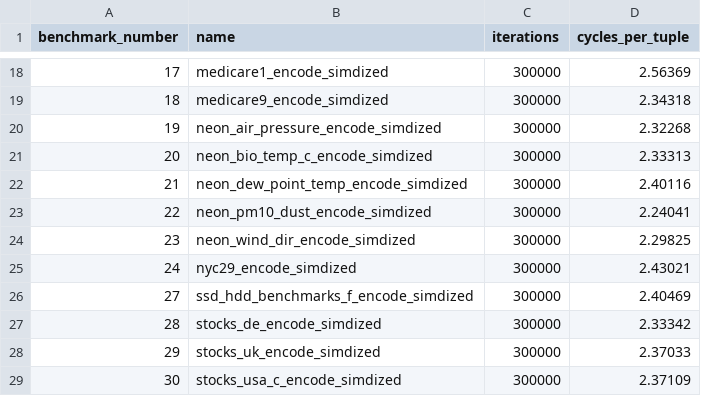
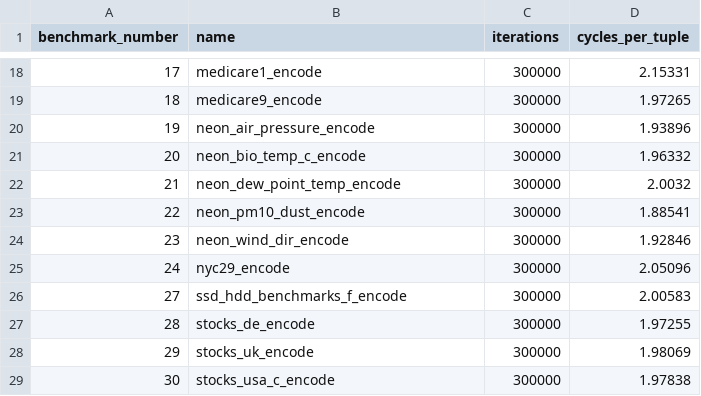
Before and after one commit to cwida/ALP, a CSV file: publication/results/i4i_4xlarge/alp_encode.csv, drawn as a sheet; only a part is shown, gaps mark what is left out; the diff covers the shown part only.

```diff
--- a/publication/results/i4i_4xlarge/alp_encode.csv
+++ b/publication/results/i4i_4xlarge/alp_encode.csv
@@ -18,12 +18,12 @@ benchmark_number,name,iterations,cycles_per_tuple
-17,medicare1_encode_simdized,300000,2.56369
-18,medicare9_encode_simdized,300000,2.34318
-19,neon_air_pressure_encode_simdized,300000,2.32268
-20,neon_bio_temp_c_encode_simdized,300000,2.33313
-21,neon_dew_point_temp_encode_simdized,300000,2.40116
-22,neon_pm10_dust_encode_simdized,300000,2.24041
-23,neon_wind_dir_encode_simdized,300000,2.29825
-24,nyc29_encode_simdized,300000,2.43021
-27,ssd_hdd_benchmarks_f_encode_simdized,300000,2.40469
-28,stocks_de_encode_simdized,300000,2.33342
-29,stocks_uk_encode_simdized,300000,2.37033
-30,stocks_usa_c_encode_simdized,300000,2.37109
+17,medicare1_encode,300000,2.15331
+18,medicare9_encode,300000,1.97265
+19,neon_air_pressure_encode,300000,1.93896
+20,neon_bio_temp_c_encode,300000,1.96332
+21,neon_dew_point_temp_encode,300000,2.0032
+22,neon_pm10_dust_encode,300000,1.88541
+23,neon_wind_dir_encode,300000,1.92846
+24,nyc29_encode,300000,2.05096
+27,ssd_hdd_benchmarks_f_encode,300000,2.00583
+28,stocks_de_encode,300000,1.97255
+29,stocks_uk_encode,300000,1.98069
+30,stocks_usa_c_encode,300000,1.97838
```
Also changed, not shown: 32 edited cells elsewhere in this file, publication/results/i4i_4xlarge/alp_encode_pde.csv, publication/results/i4i_4xlarge/alp_encode_without_sampling.csv, 36 other files.
